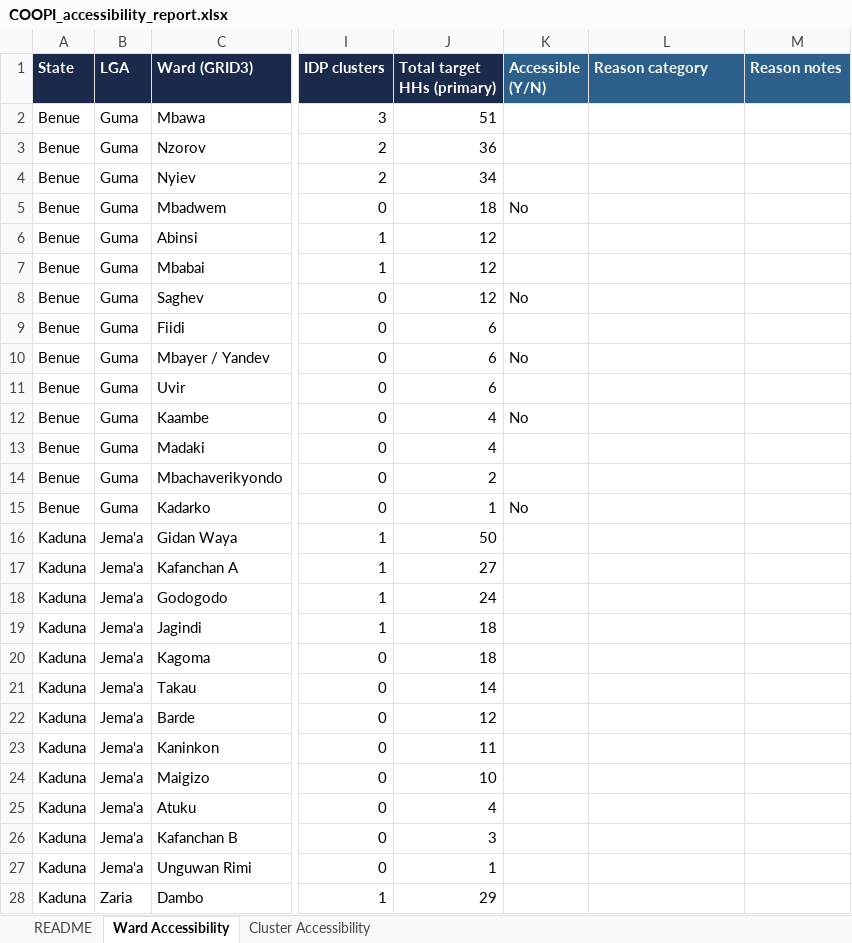
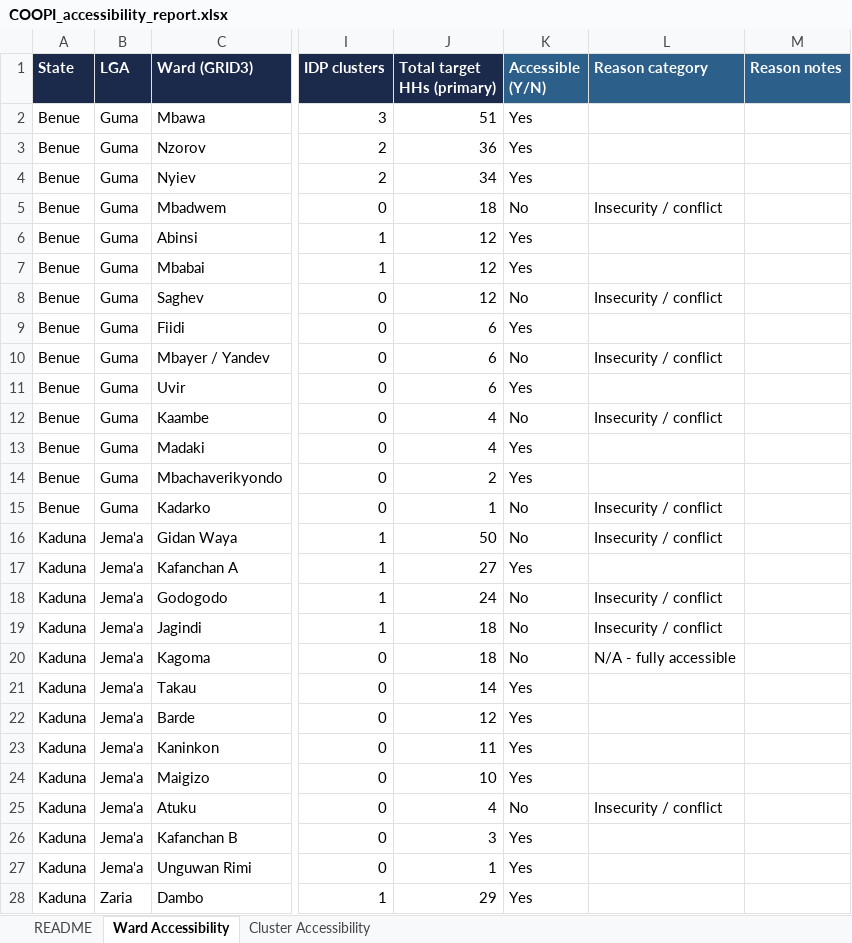
Before and after one commit to JackPhilpott/MSNA-N-WEC-2026, an Excel workbook: resampling/input/accessibility_reports_returned/COOPI_accessibility_report.xlsx, sheet Ward Accessibility, drawn as a sheet; only a part is shown, gaps mark what is left out; values as stored, in another font and other column widths than the file's, no borders; table styles not drawn; the diff covers the shown part only; the diff names each change by its address in the sheet, - before the commit and + after, or states it on an @@ line.

```diff
--- a/resampling/input/accessibility_reports_returned/COOPI_accessibility_report.xlsx (sheet Ward Accessibility)
+++ b/resampling/input/accessibility_reports_returned/COOPI_accessibility_report.xlsx (sheet Ward Accessibility)
-K2:K4 (Accessible (Y/N)): (empty)
+K2:K4 (Accessible (Y/N)): Yes
-L5 (Reason category): (empty)
+L5 (Reason category): Insecurity / conflict
-K6:K7 (Accessible (Y/N)): (empty)
+K6:K7 (Accessible (Y/N)): Yes
-L8 (Reason category): (empty)
+L8 (Reason category): Insecurity / conflict
-K9 (Accessible (Y/N)): (empty)
+K9 (Accessible (Y/N)): Yes
-L10 (Reason category): (empty)
+L10 (Reason category): Insecurity / conflict
-K11 (Accessible (Y/N)): (empty)
+K11 (Accessible (Y/N)): Yes
-L12 (Reason category): (empty)
+L12 (Reason category): Insecurity / conflict
-K13:K14 (Accessible (Y/N)): (empty)
+K13:K14 (Accessible (Y/N)): Yes
-L15:L16 (Reason category): (empty)
+L15:L16 (Reason category): Insecurity / conflict
-K16 (Accessible (Y/N)): (empty)
+K16 (Accessible (Y/N)): No
-K17 (Accessible (Y/N)): (empty)
+K17 (Accessible (Y/N)): Yes
-K18:K20 (Accessible (Y/N)): (empty)
+K18:K20 (Accessible (Y/N)): No
-L18:L19 (Reason category): (empty)
+L18:L19 (Reason category): Insecurity / conflict
-L20 (Reason category): (empty)
+L20 (Reason category): N/A - fully accessible
-K21:K24 (Accessible (Y/N)): (empty)
+K21:K24 (Accessible (Y/N)): Yes
-K25 (Accessible (Y/N)): (empty)
+K25 (Accessible (Y/N)): No
-L25 (Reason category): (empty)
+L25 (Reason category): Insecurity / conflict
-K26:K28 (Accessible (Y/N)): (empty)
+K26:K28 (Accessible (Y/N)): Yes
```
Also changed, not shown: 11 added rows and 66 edited cells elsewhere in this sheet, sheet Cluster Accessibility, resampling/input/accessibility_reports_returned/FACT_accessibility_report.xlsx, resampling/input/accessibility_reports_returned/FHI 360_accessibility_report.xlsx, 36 other files.
